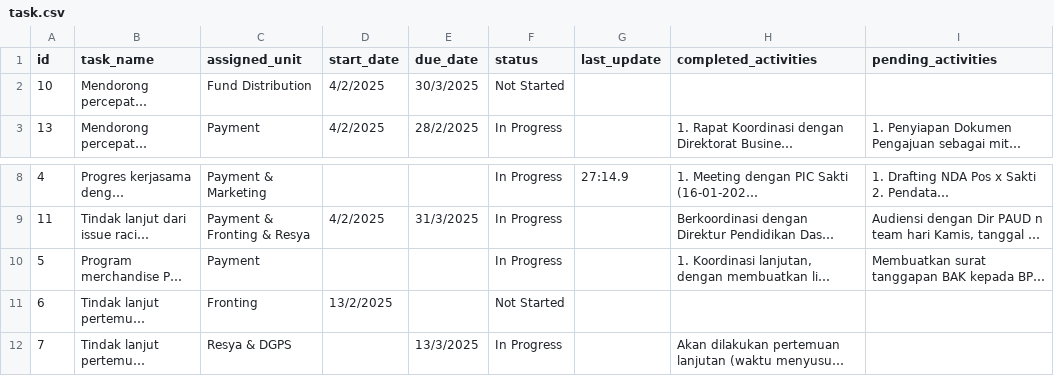
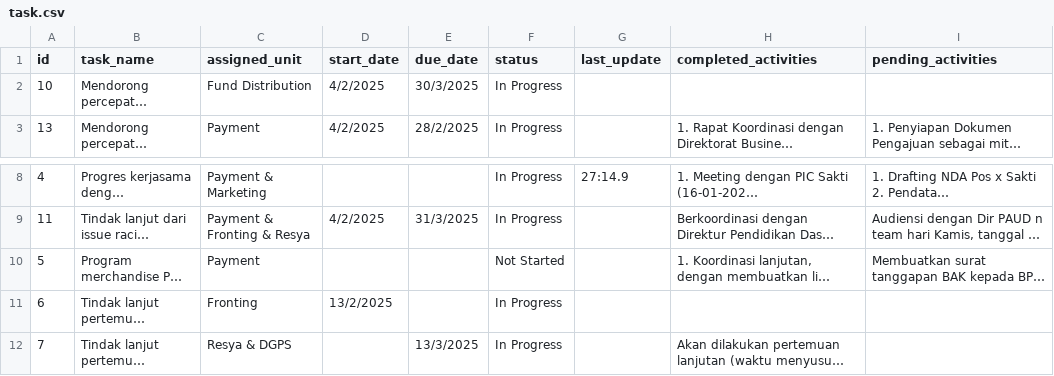
Before and after one commit to arsyi4111/Task_Dashboard_streamlit, a CSV file: task.csv, drawn as a sheet; only a part is shown, gaps mark what is left out; long unchanged cells end in …; the diff names each change by its address in the sheet, - before the commit and + after, or states it on an @@ line.

Commit message:
Update task.csv

```diff
--- a/task.csv
+++ b/task.csv
-F2 (status): Not Started
+F2 (status): In Progress
-F10 (status): In Progress
+F10 (status): Not Started
-F11 (status): Not Started
+F11 (status): In Progress
```
